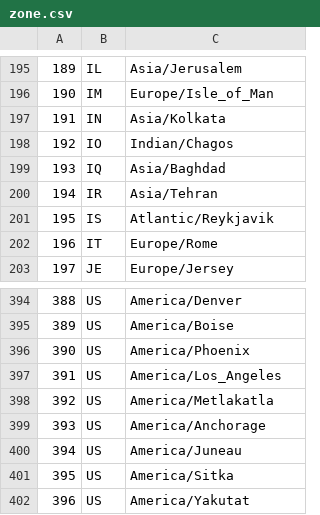
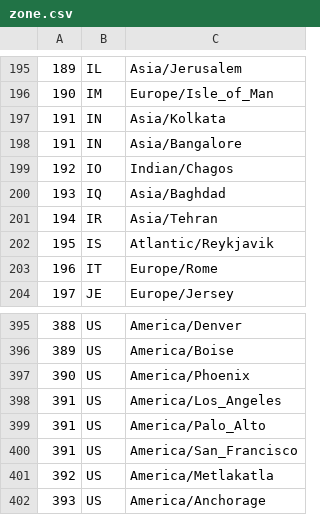
Before and after one commit to bbiswal333/bridge, a CSV file: server/app/worldClock/timezonedb.csv/zone.csv, drawn as a sheet; only a part is shown, gaps mark what is left out; the shorter side is filled out with more unchanged rows.

Commit message:
added more time zones to cover SAP locations

```diff
--- a/server/app/worldClock/timezonedb.csv/zone.csv
+++ b/server/app/worldClock/timezonedb.csv/zone.csv
@@ -197,2 +197,3 @@
 "191","IN","Asia/Kolkata"
+"191","IN","Asia/Bangalore"
 "192","IO","Indian/Chagos"
@@ -397,2 +398,4 @@
 "391","US","America/Los_Angeles"
+"391","US","America/Palo_Alto"
+"391","US","America/San_Francisco"
 "392","US","America/Metlakatla"
```
